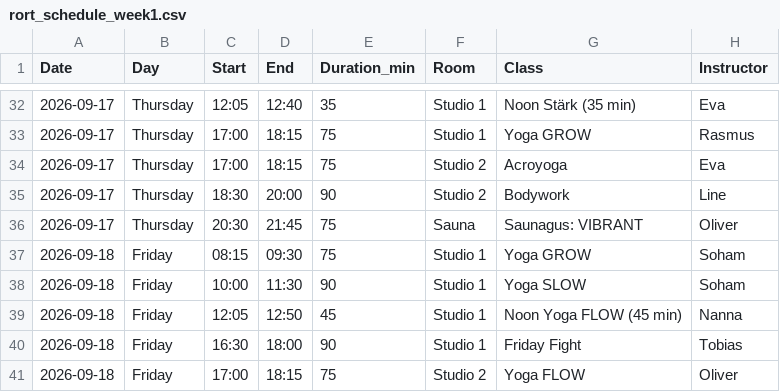
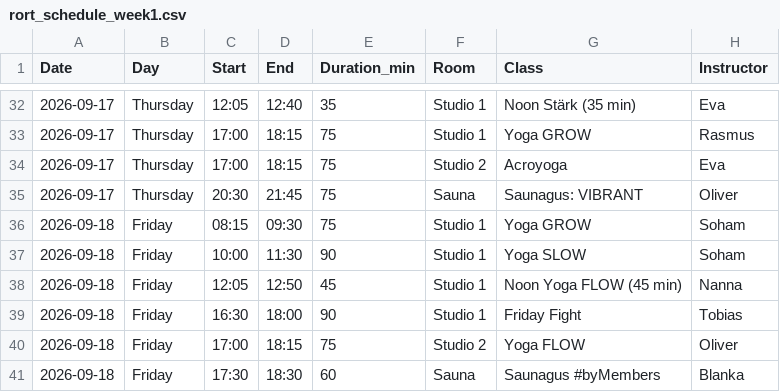
Before and after one commit to FreddyAngelo/rort-calendar, a CSV file: data/rort_schedule_week1.csv, drawn as a sheet; only a part is shown, gaps mark what is left out; the shorter side is filled out with more unchanged rows; the diff names each change by its address in the sheet, - before the commit and + after, or states it on an @@ line.

```diff
--- a/data/rort_schedule_week1.csv
+++ b/data/rort_schedule_week1.csv
-row 35: 2026-09-17 | Thursday | 18:30 | 20:00 | 90 | Studio 2 | Bodywork | Line
```
Also changed, not shown: data/rort_schedule_week4.csv.
